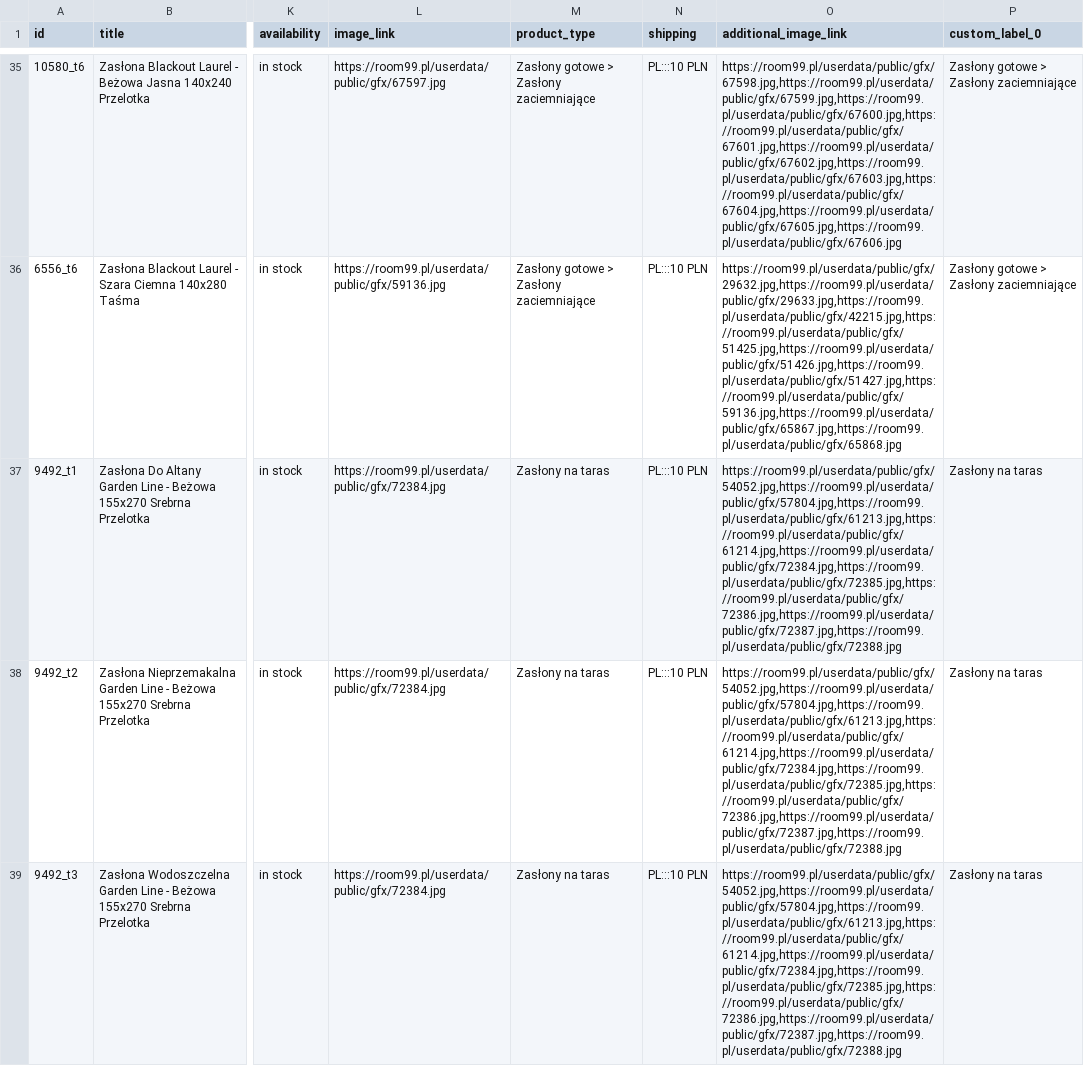
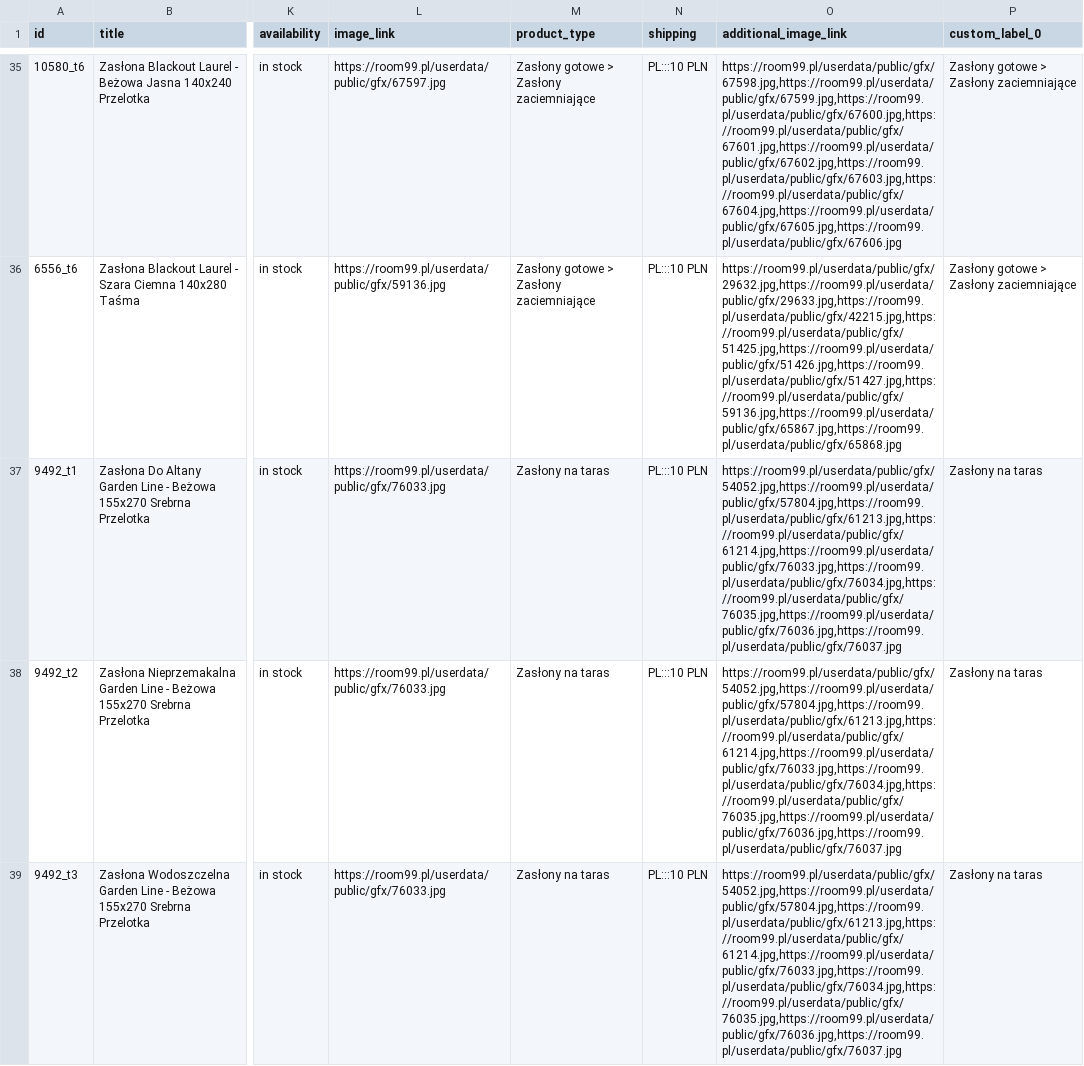
Before and after one commit to marketinghacker/room99-feed-duplicator, a TSV file: output/google-pl-with-test-titles.tsv, drawn as a sheet; only a part is shown, gaps mark what is left out; the diff covers the shown part only; the diff names each change by its address in the sheet, - before the commit and + after, or states it on an @@ line.

```diff
--- a/output/google-pl-with-test-titles.tsv
+++ b/output/google-pl-with-test-titles.tsv
-L37:L39 (image_link): https://room99.pl/userdata/public/gfx/72384.jpg
+L37:L39 (image_link): https://room99.pl/userdata/public/gfx/76033.jpg
-O37:O39 (additional_image_link): https://room99.pl/userdata/public/gfx/54052.jpg,https://room99.pl/userdata/public/gfx/57804.jpg,https://room99.pl/userdata/public/gfx/61213.jpg,https://room99.pl/userdata/public/gfx/61214.jpg,https://room99.pl/userdata/public/gfx/72384.jpg,https://room99.pl/userdata/public/gfx/72385.jpg,https://room99.pl/userdata/public/gfx/72386.jpg,https://room99.pl/userdata/public/gfx/72387.jpg,https://room99.pl/userdata/public/gfx/72388.jpg
+O37:O39 (additional_image_link): https://room99.pl/userdata/public/gfx/54052.jpg,https://room99.pl/userdata/public/gfx/57804.jpg,https://room99.pl/userdata/public/gfx/61213.jpg,https://room99.pl/userdata/public/gfx/61214.jpg,https://room99.pl/userdata/public/gfx/76033.jpg,https://room99.pl/userdata/public/gfx/76034.jpg,https://room99.pl/userdata/public/gfx/76035.jpg,https://room99.pl/userdata/public/gfx/76036.jpg,https://room99.pl/userdata/public/gfx/76037.jpg
```
Also changed, not shown: 138 edited cells elsewhere in this file.
